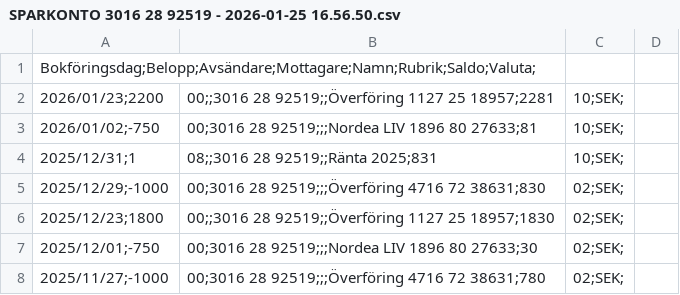
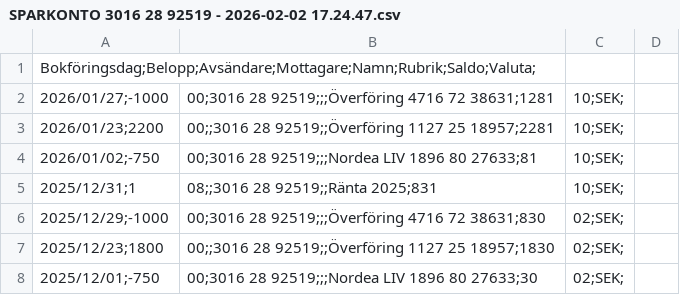
Before and after one commit to jimbengtsson1992/expenses_app, a CSV file: assets/data/SPARKONTO 3016 28 92519 - 2026-02-02 17.24.47.csv (was assets/data/SPARKONTO 3016 28 92519 - 2026-01-25 16.56.50.csv), drawn as a sheet; only a part is shown; the shorter side is filled out with more unchanged rows; the diff names each change by its address in the sheet, - before the commit and + after, or states it on an @@ line.

```diff
--- a/assets/data/SPARKONTO 3016 28 92519 - 2026-01-25 16.56.50.csv
+++ b/assets/data/SPARKONTO 3016 28 92519 - 2026-02-02 17.24.47.csv
+row 2: 2026/01/27;-1000 | 00;3016 28 92519;;;Överföring 4716 72 38631;1281 | 10;SEK;
```
Also changed, not shown: assets/data/PERSONKONTO 1127 25 18957 - 2026-02-02 17.22.02.csv, assets/data/SPARKONTO 3016 28 91288 - 2026-02-02 17.22.36.csv.
